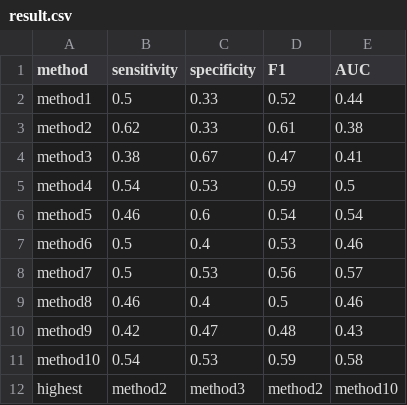
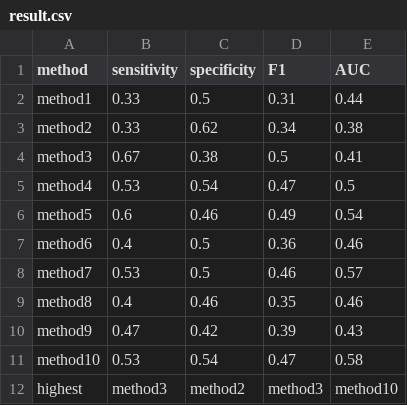
Before and after one commit to baowaly/1052DataScience, a CSV file: result.csv, drawn as a sheet.

```diff
--- a/result.csv
+++ b/result.csv
@@ -1,12 +1,12 @@
 method,sensitivity,specificity,F1,AUC
-method1,0.5,0.33,0.52,0.44
-method2,0.62,0.33,0.61,0.38
-method3,0.38,0.67,0.47,0.41
-method4,0.54,0.53,0.59,0.5
-method5,0.46,0.6,0.54,0.54
-method6,0.5,0.4,0.53,0.46
-method7,0.5,0.53,0.56,0.57
-method8,0.46,0.4,0.5,0.46
-method9,0.42,0.47,0.48,0.43
-method10,0.54,0.53,0.59,0.58
-highest,method2,method3,method2,method10
+method1,0.33,0.5,0.31,0.44
+method2,0.33,0.62,0.34,0.38
+method3,0.67,0.38,0.5,0.41
+method4,0.53,0.54,0.47,0.5
+method5,0.6,0.46,0.49,0.54
+method6,0.4,0.5,0.36,0.46
+method7,0.53,0.5,0.46,0.57
+method8,0.4,0.46,0.35,0.46
+method9,0.47,0.42,0.39,0.43
+method10,0.53,0.54,0.47,0.58
+highest,method3,method2,method3,method10
```
Also changed, not shown: 2 other files.
